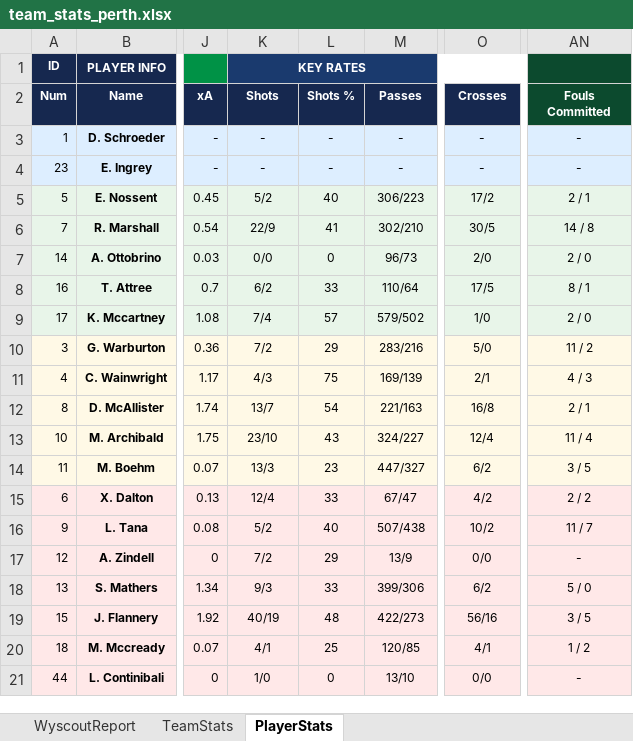
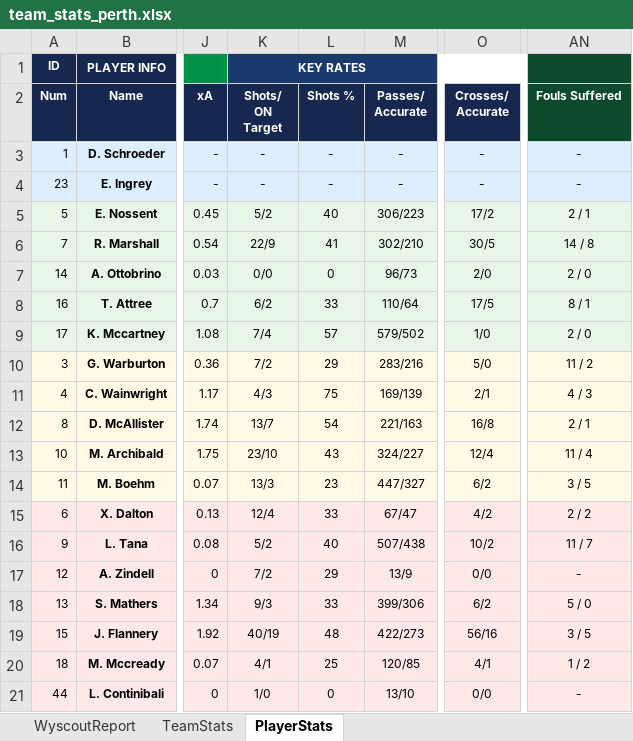
Before and after one commit to thalitaziero-arch/Perth_Dashboard, an Excel workbook: team_stats_perth.xlsx, sheet PlayerStats, drawn as a sheet; only a part is shown, gaps mark what is left out; values as stored, in another font and other column widths than the file's, no borders; the diff names each change by its address in the sheet, - before the commit and + after, or states it on an @@ line.

```diff
--- a/team_stats_perth.xlsx (sheet PlayerStats)
+++ b/team_stats_perth.xlsx (sheet PlayerStats)
-K2: Shots
+K2: Shots/ ON Target
-M2: Passes
+M2: Passes/ Accurate
-O2: Crosses
+O2: Crosses/ Accurate
-AN2: Fouls Committed
+AN2: Fouls Suffered
```
Also changed, not shown: sheet TeamStats, charts or pictures, 4 other files.
